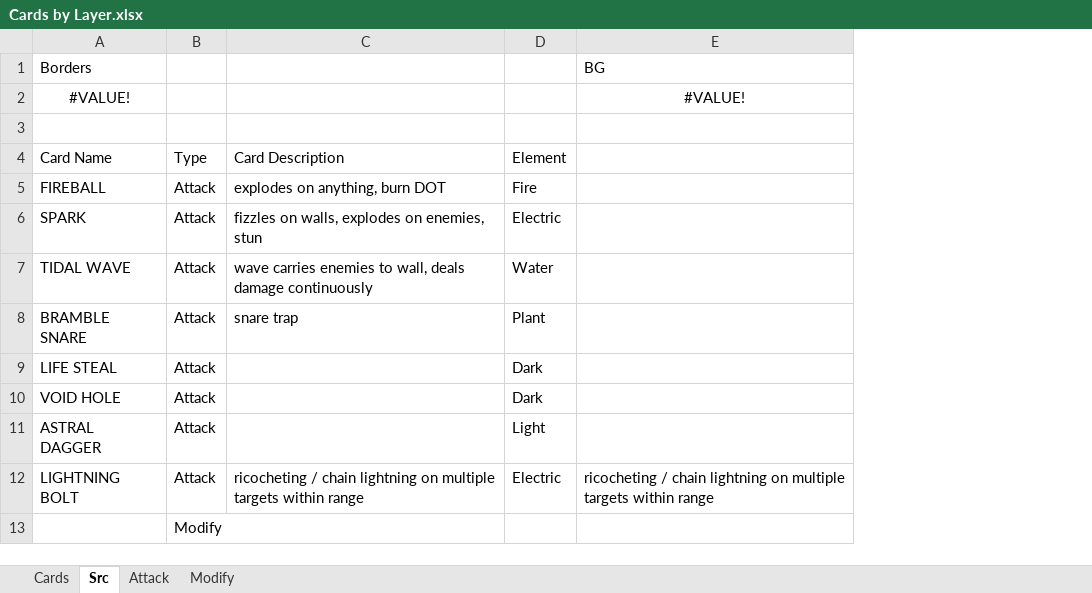
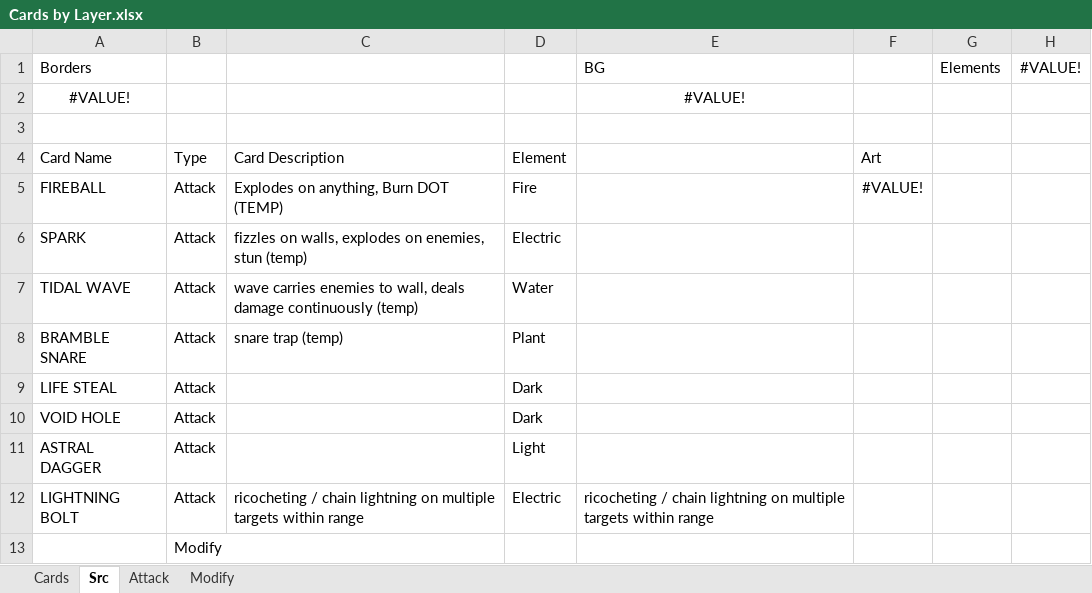
Before and after one commit to LukeIsLak/CSC-486C---Group-Repository, an Excel workbook: Assets/Documents/Concepts/Cards by Layer.xlsx, sheet Src, drawn as a sheet; values as stored, in another font and other column widths than the file's, no borders; the diff names each change by its address in the sheet, - before the commit and + after, or states it on an @@ line.

Commit message:
Fireball mock
The fireball card has art and an element icon to show what a final design could look like

```diff
--- a/Assets/Documents/Concepts/Cards by Layer.xlsx (sheet Src)
+++ b/Assets/Documents/Concepts/Cards by Layer.xlsx (sheet Src)
+column F, rows 4-5: Art | #VALUE!
+column G (Elements), empty
+column H (#VALUE!), empty
-C5: explodes on anything, burn DOT
+C5: Explodes on anything, Burn DOT (TEMP)
-C6: …enemies, stun
+C6: …enemies, stun (temp)
-C7: …damage continuously
+C7: …damage continuously (temp)
-C8: snare trap
+C8: snare trap (temp)
```
Also changed, not shown: sheet Cards, sheet Attack, charts or pictures.
